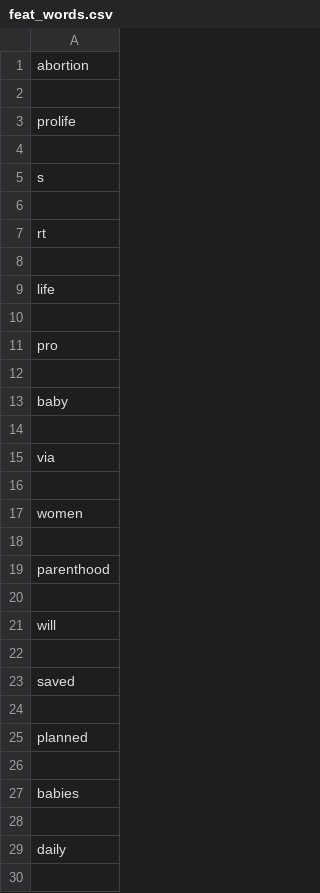
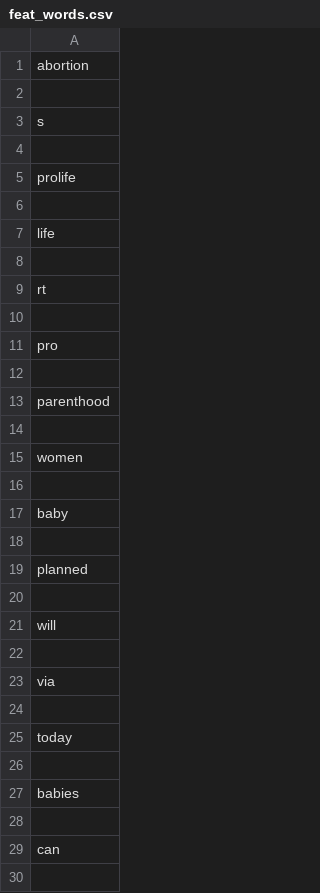
Before and after one commit to JunTan/TwitterAnalysis, a CSV file: feat_words.csv, drawn as a sheet; only a part is shown; the diff covers the shown part only.

Commit message:
Add files via upload

```diff
--- a/feat_words.csv
+++ b/feat_words.csv
@@ -2,5 +2,7 @@ abortion
 
+s
+
 prolife
 
-s
+life
 
@@ -8,5 +10,7 @@ rt
 
-life
+pro
 
-pro
+parenthood
+
+women
 
@@ -14,7 +18,3 @@ baby
 
-via
-
-women
-
-parenthood
+planned
 
@@ -22,5 +22,5 @@ will
 
-saved
+via
 
-planned
+today
 
@@ -28,3 +28,3 @@ babies
 
-daily
+can
 
```
Also changed, not shown: 56 added rows, 56 removed rows, 45 moved rows and 14 edited cells elsewhere in this file.
